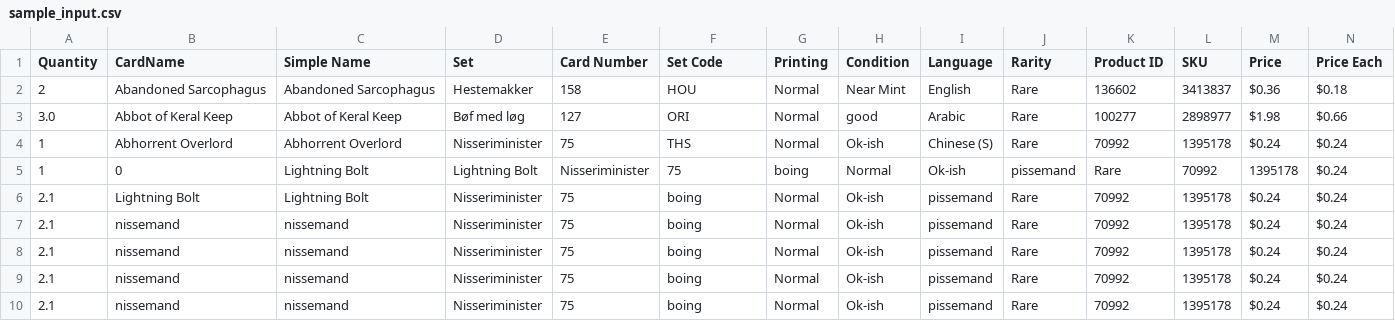
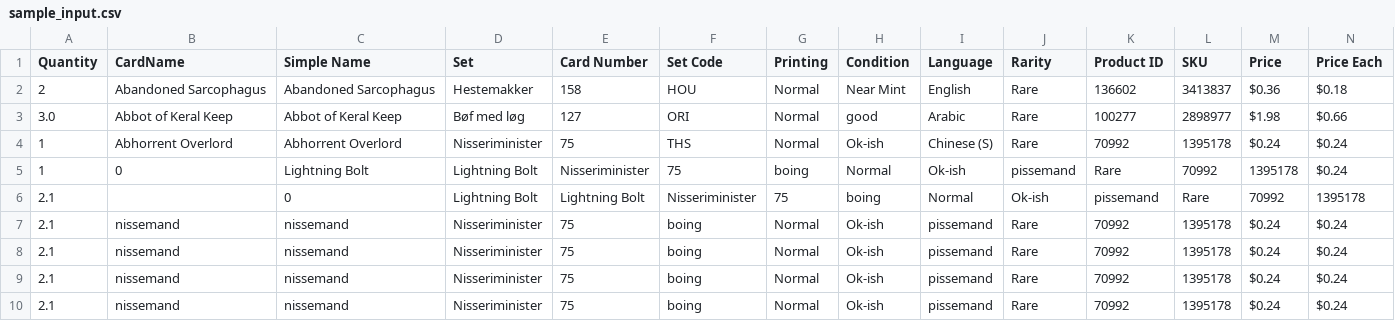
Before and after one commit to PsykoFant/CollectaMundo, a CSV file: CollectaMundo/TestFiles/sample_input.csv, drawn as a sheet; only a part is shown; removed rows and columns are numbered as before the commit, all else as after; rows hold the shown columns only; the diff names each change by its address in the sheet, - before the commit and + after, or states it on an @@ line.

```diff
--- a/CollectaMundo/TestFiles/sample_input.csv
+++ b/CollectaMundo/TestFiles/sample_input.csv
-row 6: 2.1 | Lightning Bolt | Lightning Bolt | Nisseriminister | 75 | boing | Normal | Ok-ish | pissemand | Rare | 70992 | 1395178 | $0.24 | $0.24
+row 6: 2.1 |  | 0 | Lightning Bolt | Lightning Bolt | Nisseriminister | 75 | boing | Normal | Ok-ish | pissemand | Rare | 70992 | 1395178
```
Also changed, not shown: CollectaMundo/TestFiles/Inventory_subset.csv, 17 other files.
